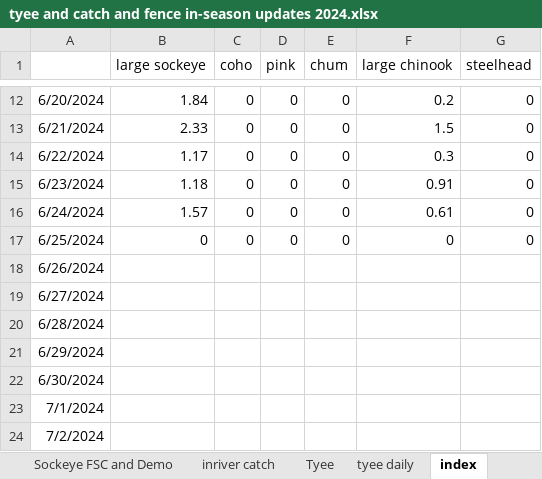
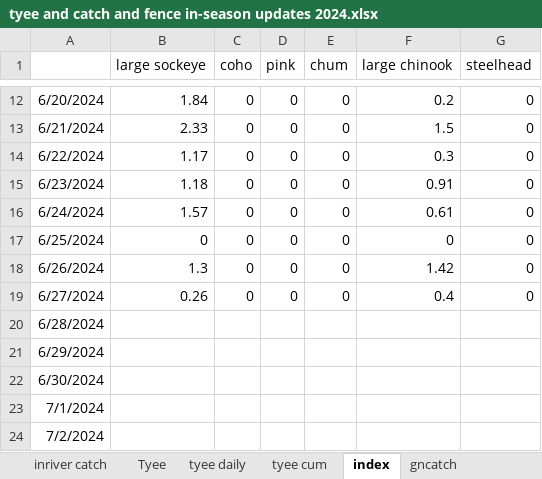
Before and after one commit to Coastland-Research/skeena-salmon-inseason-updates, an Excel workbook: data/tyee and catch and fence in-season updates 2024.xlsx, sheet index, drawn as a sheet; only a part is shown, gaps mark what is left out; values as stored, in another font and other column widths than the file's, no borders; the diff names each change by its address in the sheet, - before the commit and + after, or states it on an @@ line.

```diff
--- a/data/tyee and catch and fence in-season updates 2024.xlsx (sheet index)
+++ b/data/tyee and catch and fence in-season updates 2024.xlsx (sheet index)
+sheet tab: tyee cum
-B18 (large sockeye): (empty)
+B18 (large sockeye): 1.3
-C18:C19 (coho): (empty)
+C18:C19 (coho): 0
-D18:D19 (pink): (empty)
+D18:D19 (pink): 0
-E18:E19 (chum): (empty)
+E18:E19 (chum): 0
-F18 (large chinook): (empty)
+F18 (large chinook): 1.42
-G18:G19 (steelhead): (empty)
+G18:G19 (steelhead): 0
-B19 (large sockeye): (empty)
+B19 (large sockeye): 0.26
-F19 (large chinook): (empty)
+F19 (large chinook): 0.4
```
Also changed, not shown: sheet Tyee, sheet tyee daily, formulas that keep their value, 34 other files.
